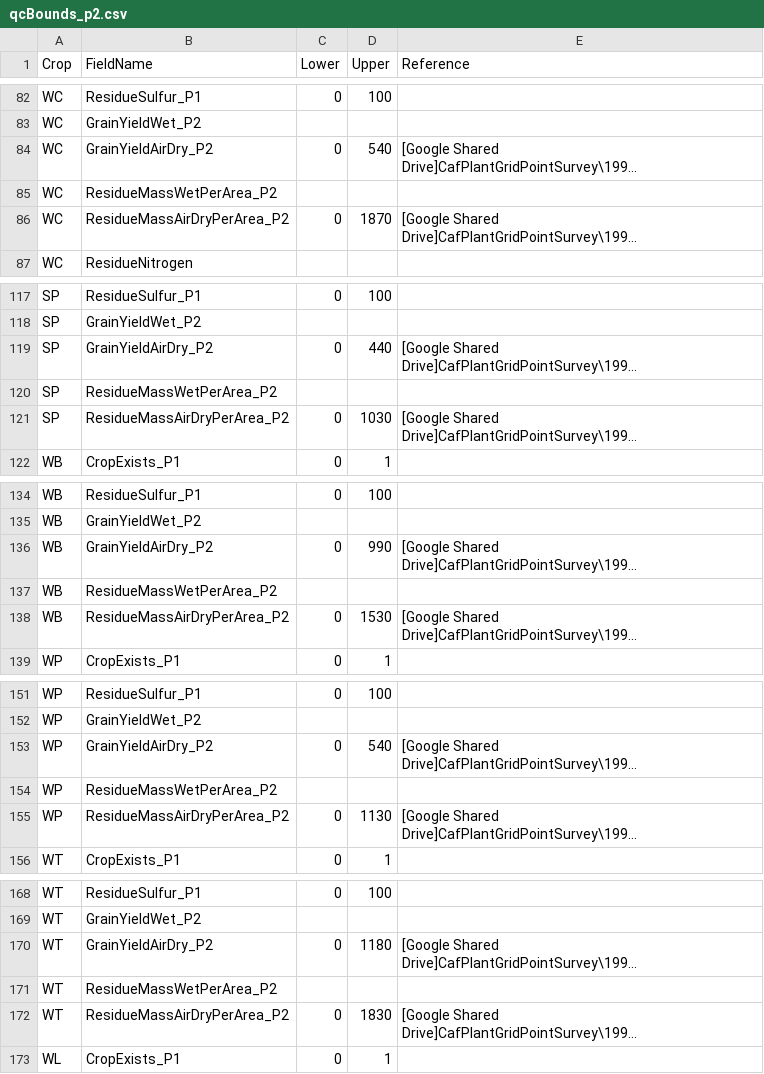
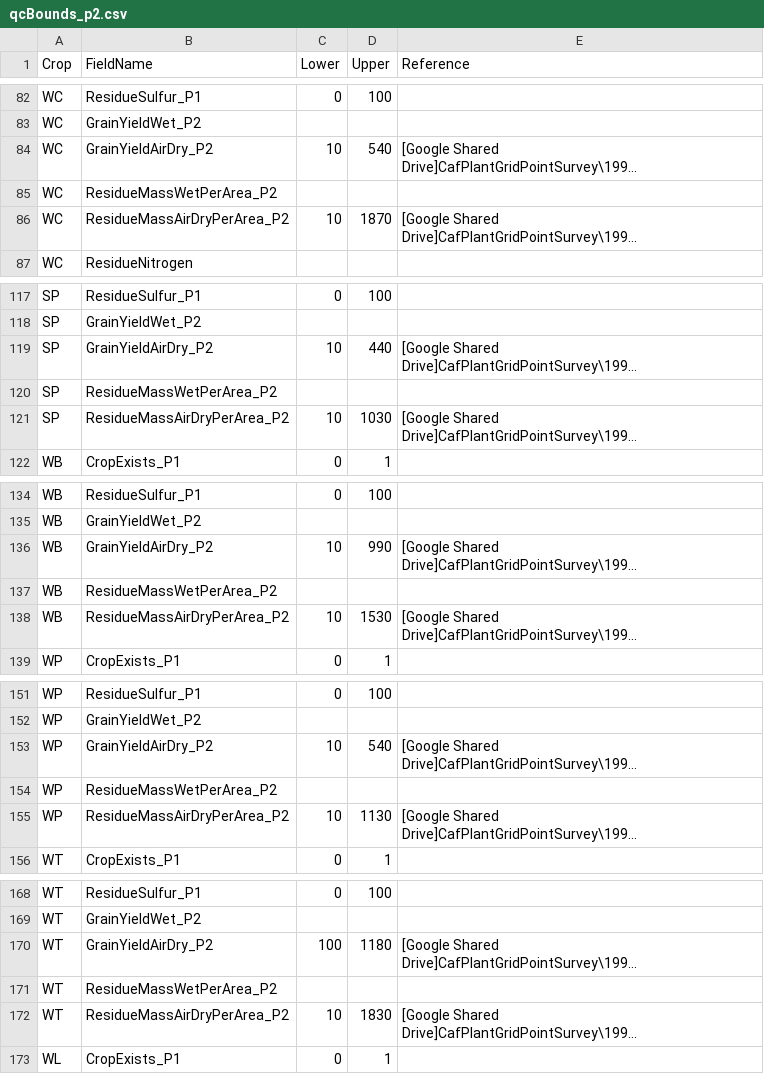
Before and after one commit to cafltar/CafPlantGridPointSurvey_AggregateYieldAndBiomass, a CSV file: Python/data/input/qcBounds_p2.csv, drawn as a sheet; only a part is shown, gaps mark what is left out; long unchanged cells end in …; the diff covers the shown part only; the diff names each change by its address in the sheet, - before the commit and + after, or states it on an @@ line.

```diff
--- a/Python/data/input/qcBounds_p2.csv
+++ b/Python/data/input/qcBounds_p2.csv
-C84 (Lower): 0
+C84 (Lower): 10
-C86 (Lower): 0
+C86 (Lower): 10
-C119 (Lower): 0
+C119 (Lower): 10
-C121 (Lower): 0
+C121 (Lower): 10
-C136 (Lower): 0
+C136 (Lower): 10
-C138 (Lower): 0
+C138 (Lower): 10
-C153 (Lower): 0
+C153 (Lower): 10
-C155 (Lower): 0
+C155 (Lower): 10
-C170 (Lower): 0
+C170 (Lower): 100
-C172 (Lower): 0
+C172 (Lower): 10
```
Also changed, not shown: 19 edited cells elsewhere in this file, Python/data/input/qaFlagFile_p1a0_All.csv, Python/data/input/qcBounds_p3.csv.
